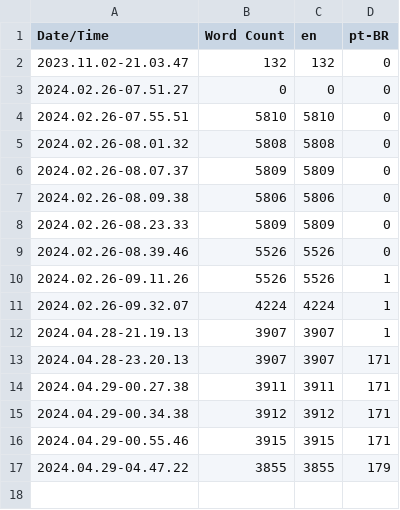
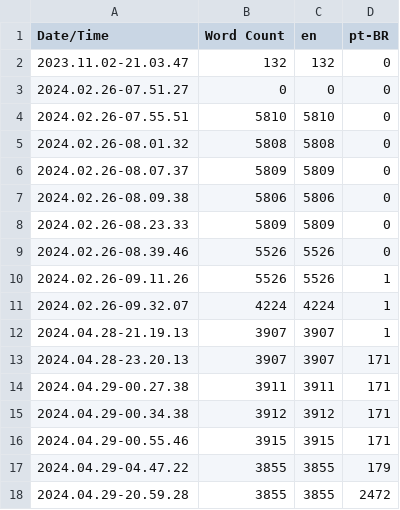
Before and after one commit to North-Team-Studios/NorthAthensTheGame, a CSV file: Content/Localization/Game/Game.csv, drawn as a sheet.

```diff
--- a/Content/Localization/Game/Game.csv
+++ b/Content/Localization/Game/Game.csv
@@ -17 +17,2 @@ Date/Time,Word Count,en,pt-BR
 2024.04.29-04.47.22,3855,3855,179
+2024.04.29-20.59.28,3855,3855,2472
```
Also changed, not shown: 7 other files.
